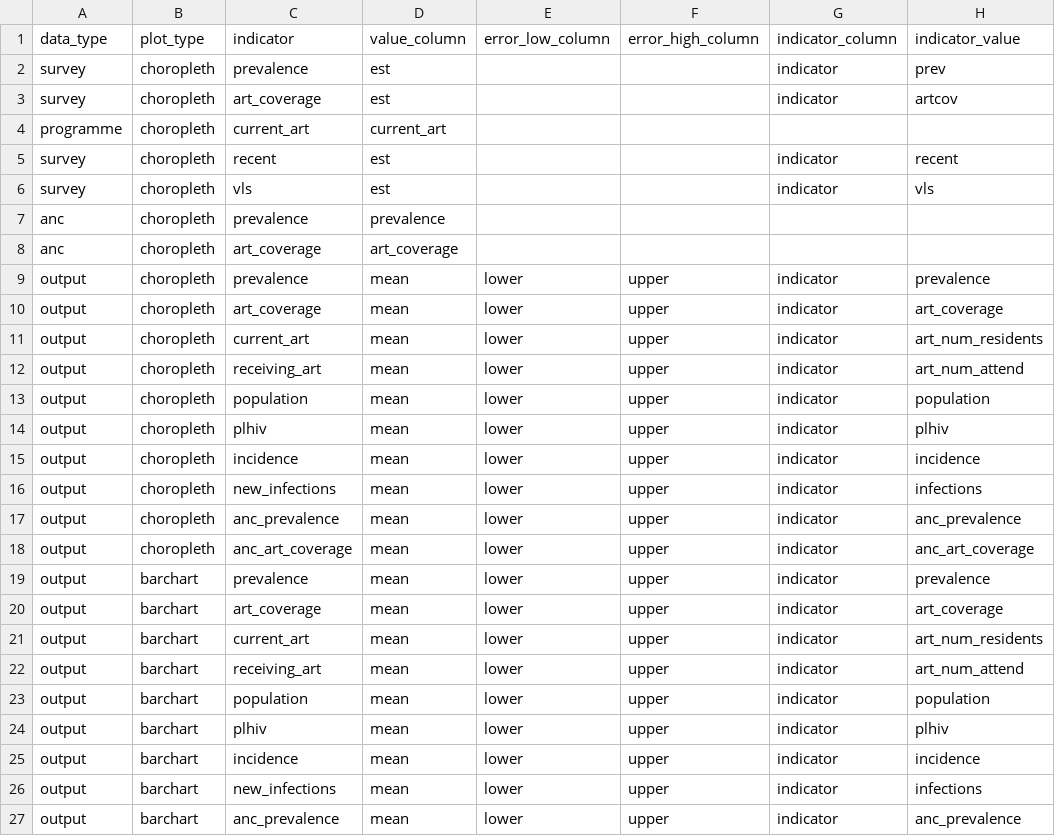
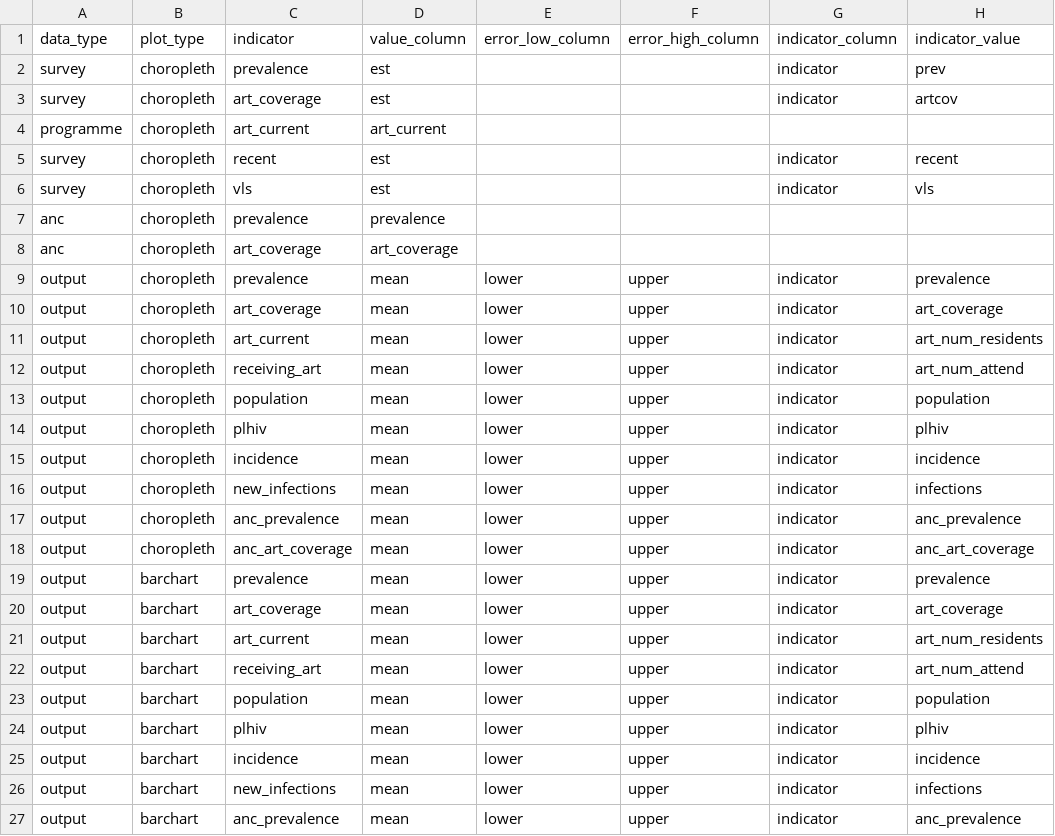
Before and after one commit to mrc-ide/naomi, a CSV file: inst/metadata/metadata.csv, drawn as a sheet; only a part is shown; the diff names each change by its address in the sheet, - before the commit and + after, or states it on an @@ line.

```diff
--- a/inst/metadata/metadata.csv
+++ b/inst/metadata/metadata.csv
-C4 (indicator): current_art
+C4 (indicator): art_current
-D4 (value_column): current_art
+D4 (value_column): art_current
-C11 (indicator): current_art
+C11 (indicator): art_current
-C21 (indicator): current_art
+C21 (indicator): art_current
```
Also changed, not shown: inst/metadata/colour_scales.csv, 7 other files.
